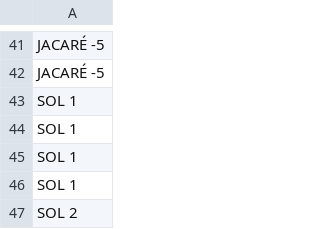
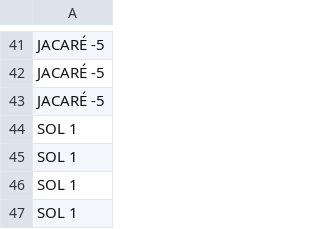
Before and after one commit to tiagokretzerwalter/boardgame-test, a CSV file: data/utopia_cards.csv, drawn as a sheet; only a part is shown, gaps mark what is left out; the shorter side is filled out with more unchanged rows; the diff names each change by its address in the sheet, - before the commit and + after, or states it on an @@ line.

```diff
--- a/data/utopia_cards.csv
+++ b/data/utopia_cards.csv
+row 43: JACARÉ -5
```
Also changed, not shown: data/acao_cards.csv.
